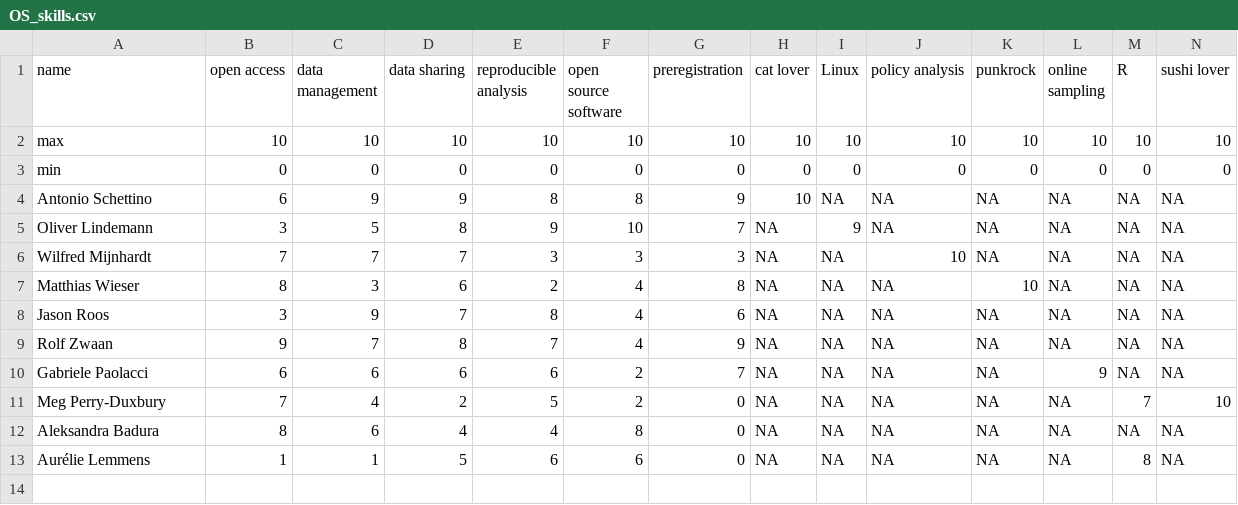
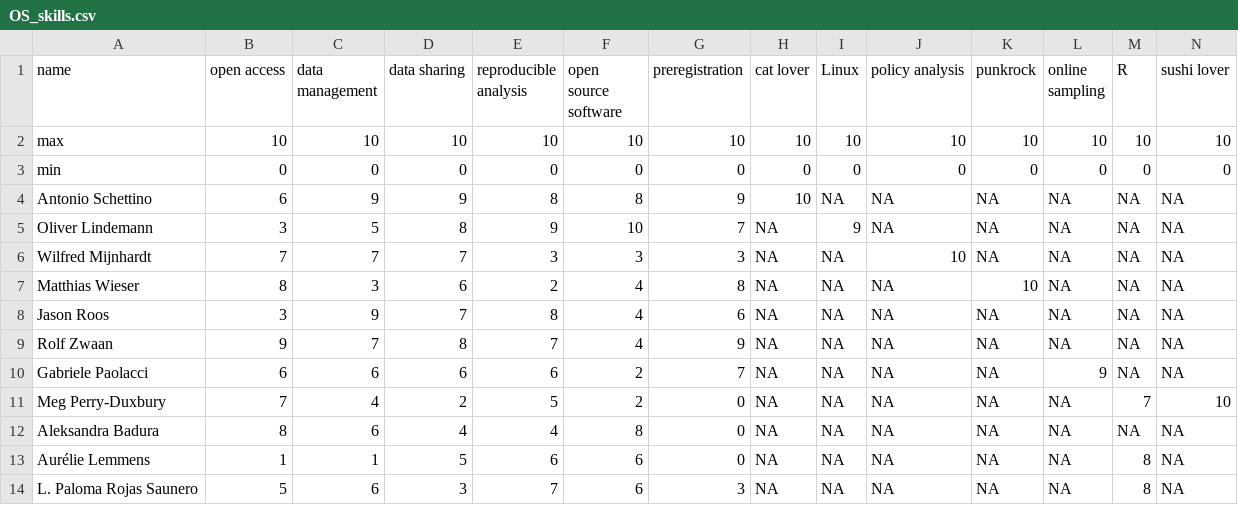
Before and after one commit to osc-rotterdam/osc-rotterdam.github.io, a CSV file: content/post/OS_skills.csv, drawn as a sheet; only a part is shown; rows hold the shown columns only; the diff names each change by its address in the sheet, - before the commit and + after, or states it on an @@ line.

Commit message:
OSCR Member: L. Paloma Rojas Saunero

```diff
--- a/content/post/OS_skills.csv
+++ b/content/post/OS_skills.csv
+row 14: L. Paloma Rojas Saunero | 5 | 6 | 3 | 7 | 6 | 3 | NA | NA | NA | NA | NA | 8 | NA
```
Also changed, not shown: 2 other files.
